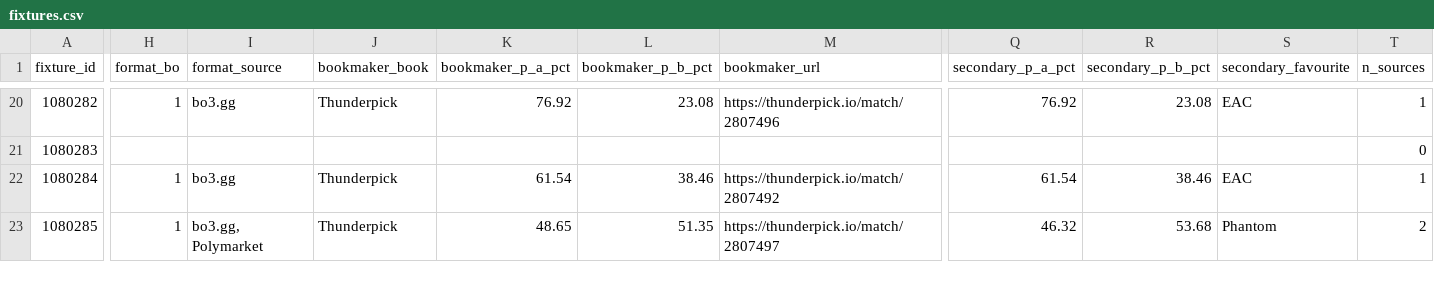
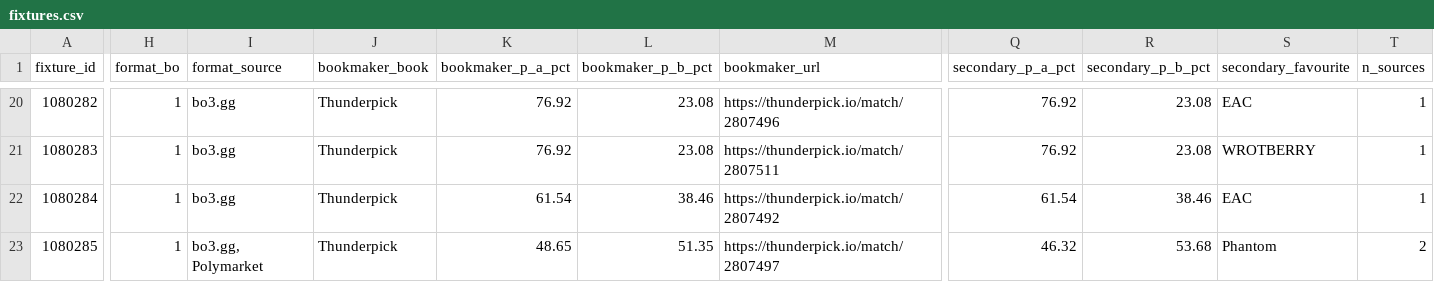
Before and after one commit to buffedlizard55-lab/MaltaProj1, a CSV file: feeds/data/fixtures.csv, drawn as a sheet; only a part is shown, gaps mark what is left out; the diff covers the shown part only; the diff names each change by its address in the sheet, - before the commit and + after, or states it on an @@ line.

```diff
--- a/feeds/data/fixtures.csv
+++ b/feeds/data/fixtures.csv
-H21 (format_bo): (empty)
+H21 (format_bo): 1
-I21 (format_source): (empty)
+I21 (format_source): bo3.gg
-J21 (bookmaker_book): (empty)
+J21 (bookmaker_book): Thunderpick
-K21 (bookmaker_p_a_pct): (empty)
+K21 (bookmaker_p_a_pct): 76.92
-L21 (bookmaker_p_b_pct): (empty)
+L21 (bookmaker_p_b_pct): 23.08
-M21 (bookmaker_url): (empty)
+M21 (bookmaker_url): https://thunderpick.io/match/2807511
-Q21 (secondary_p_a_pct): (empty)
+Q21 (secondary_p_a_pct): 76.92
-R21 (secondary_p_b_pct): (empty)
+R21 (secondary_p_b_pct): 23.08
-S21 (secondary_favourite): (empty)
+S21 (secondary_favourite): WROTBERRY
-T21 (n_sources): 0
+T21 (n_sources): 1
```
Also changed, not shown: 27 edited cells elsewhere in this file, feeds/data/flags.csv, feeds/data/market_feed.csv, 10 other files.
